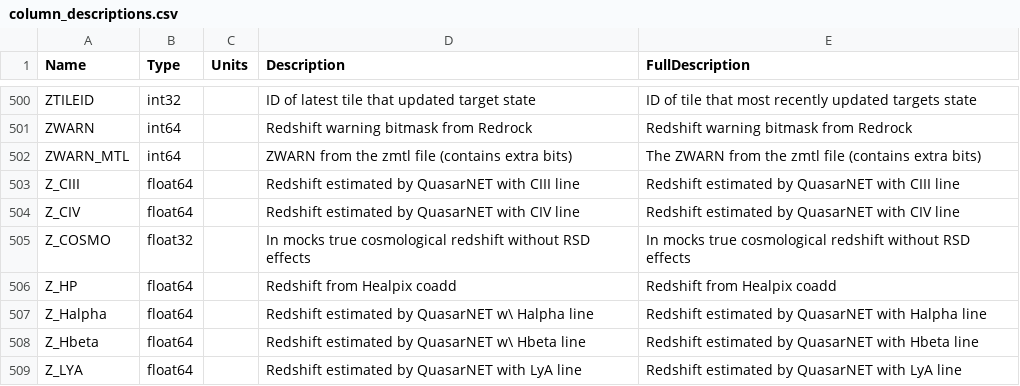
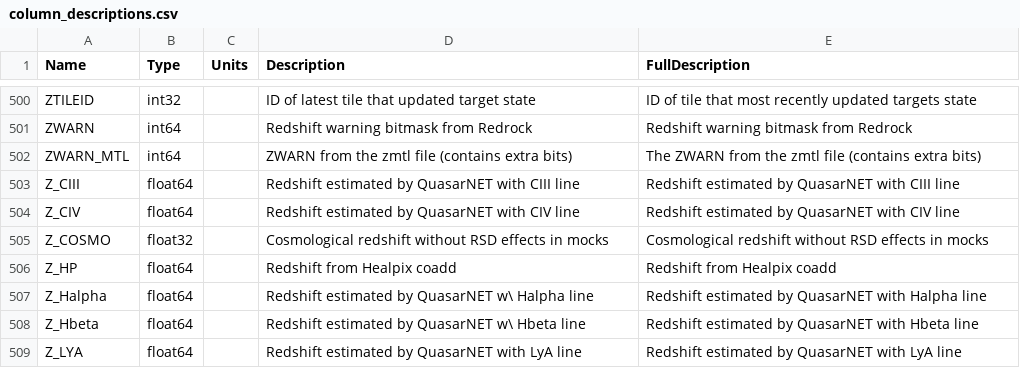
Before and after one commit to desihub/desidatamodel, a CSV file: py/desidatamodel/data/column_descriptions.csv, drawn as a sheet; only a part is shown, gaps mark what is left out.

Commit message:
Update column_descriptions.csv
Change Z_COSMO description to:
Cosmological redshift without RSD effects in mocks

Remove whitespace

```diff
--- a/py/desidatamodel/data/column_descriptions.csv
+++ b/py/desidatamodel/data/column_descriptions.csv
@@ -504,3 +504,3 @@ Z_CIII,float64,,Redshift estimated by QuasarNET with CIII line,Redshift estimate
 Z_CIV,float64,,Redshift estimated by QuasarNET with CIV line,Redshift estimated by QuasarNET with CIV line
-Z_COSMO,float32,,In mocks true cosmological redshift without RSD effects, In mocks true cosmological redshift without RSD effects
+Z_COSMO,float32,,Cosmological redshift without RSD effects in mocks,Cosmological redshift without RSD effects in mocks
 Z_HP,float64,,Redshift from Healpix coadd,Redshift from Healpix coadd
```
